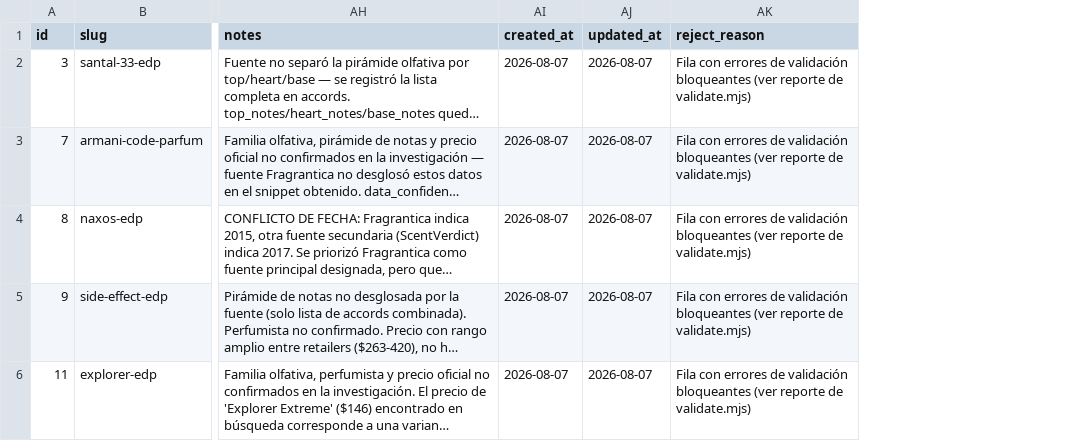
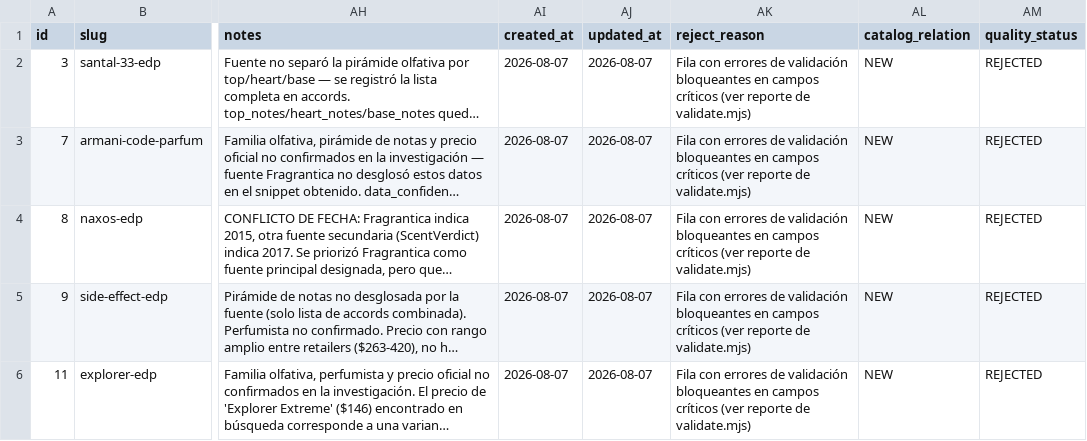
Before and after one commit to francoisbowman-cloud/aromia-lab, a CSV file: catalog/rejected/batch-001-rejected.csv, drawn as a sheet; only a part is shown, gaps mark what is left out; long unchanged cells end in …; the diff covers the shown part only; the diff names each change by its address in the sheet, - before the commit and + after, or states it on an @@ line.

```diff
--- a/catalog/rejected/batch-001-rejected.csv
+++ b/catalog/rejected/batch-001-rejected.csv
+column AL (catalog_relation), rows 2-6: all NEW
+column AM (quality_status), rows 2-6: all REJECTED
-AK2:AK6 (reject_reason): …validación bloqueantes (ver reporte…
+AK2:AK6 (reject_reason): …validación bloqueantes en campos críticos (ver reporte…
```
Also changed, not shown: 1 removed row and 4 edited cells elsewhere in this file, catalog/reports/batch-001-real-exceptions.csv, catalog/reports/batch-001-real-normalization.csv, 22 other files.
